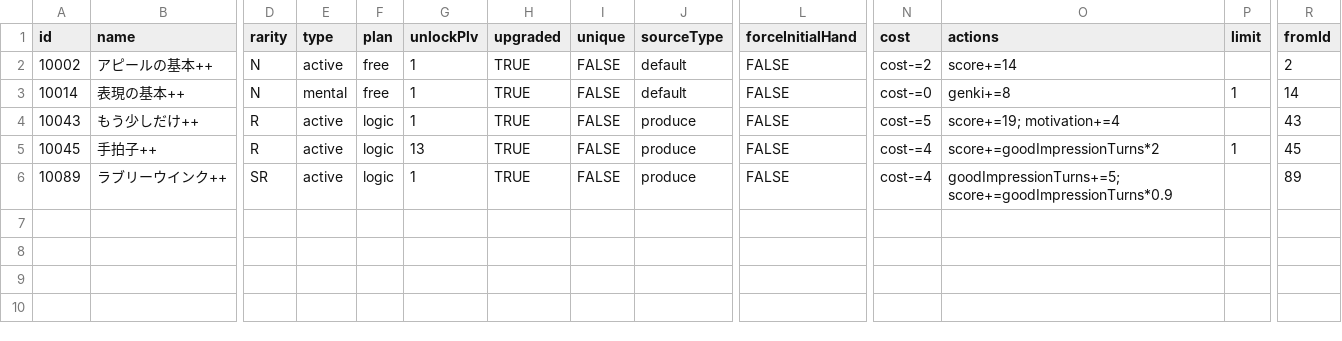
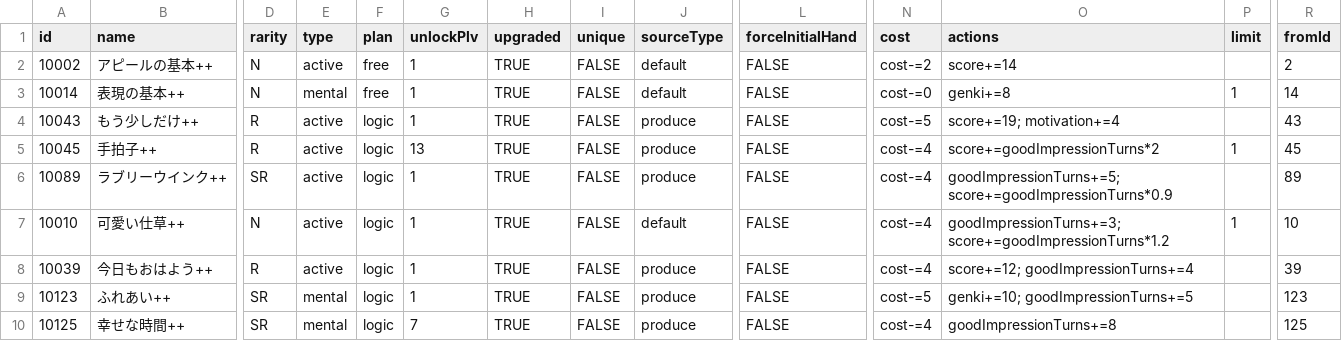
Before and after one commit to gakumas-tools/gakumas-tools, a CSV file: packages/gakumas-data/csv/skill_cards_plus_plus.csv, drawn as a sheet; only a part is shown, gaps mark what is left out; rows hold the shown columns only; the diff names each change by its address in the sheet, - before the commit and + after, or states it on an @@ line.

Commit message:
Add four ++ cards read from run #10's popups
ふれあい++, 幸せな時間++, 今日もおはよう++ and 可愛い仕草++ were seen in
hand during run #10 and read from their in-game popups:

- 可愛い仕草++: cost 4, 好印象+3, 好印象の120%分スコア上昇, once per exam
  (the + costs 5)
- 今日もおはよう++: cost 4, スコア+12, 好印象+4 (the + scores 9)
- ふれあい++: cost 5, 元気+10, 好印象+5 (the + gives 元気 6)
- 幸せな時間++: cost 4, 好印象+8 (the + costs 5)

ふれあい++ existing means run #9's 変化なし on ふれあい+ was not "no next
level", so the support-upgrade test now stops at a ++ card or at a +
card whose ++ hasn't been read (200%スマイル+), and the comment says so.

```diff
--- a/packages/gakumas-data/csv/skill_cards_plus_plus.csv
+++ b/packages/gakumas-data/csv/skill_cards_plus_plus.csv
+row 7: 10010 | 可愛い仕草++ | N | active | logic | 1 | TRUE | FALSE | default | FALSE | cost-=4 | goodImpressionTurns+=3; score+=goodImpressionTurns*1.2 | 1 | 10
+row 8: 10039 | 今日もおはよう++ | R | active | logic | 1 | TRUE | FALSE | produce | FALSE | cost-=4 | score+=12; goodImpressionTurns+=4 |  | 39
+row 9: 10123 | ふれあい++ | SR | mental | logic | 1 | TRUE | FALSE | produce | FALSE | cost-=5 | genki+=10; goodImpressionTurns+=5 |  | 123
+row 10: 10125 | 幸せな時間++ | SR | mental | logic | 7 | TRUE | FALSE | produce | FALSE | cost-=4 | goodImpressionTurns+=8 |  | 125
```
Also changed, not shown: 2 other files.
